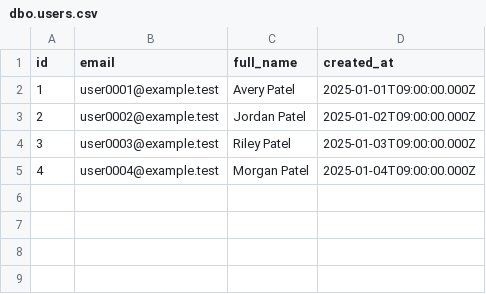
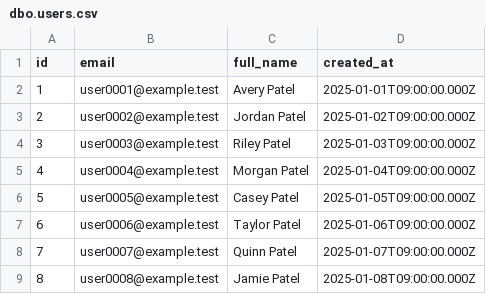
Before and after one commit to daxx06/sql, a CSV file: out/dbo.users.csv, drawn as a sheet; the diff names each change by its address in the sheet, - before the commit and + after, or states it on an @@ line.

```diff
--- a/out/dbo.users.csv
+++ b/out/dbo.users.csv
+row 6: 5 | user0005@example.test | Casey Patel | 2025-01-05T09:00:00.000Z
+row 7: 6 | user0006@example.test | Taylor Patel | 2025-01-06T09:00:00.000Z
+row 8: 7 | user0007@example.test | Quinn Patel | 2025-01-07T09:00:00.000Z
+row 9: 8 | user0008@example.test | Jamie Patel | 2025-01-08T09:00:00.000Z
```
Also changed, not shown: out/dbo.orders.csv, 17 other files.
